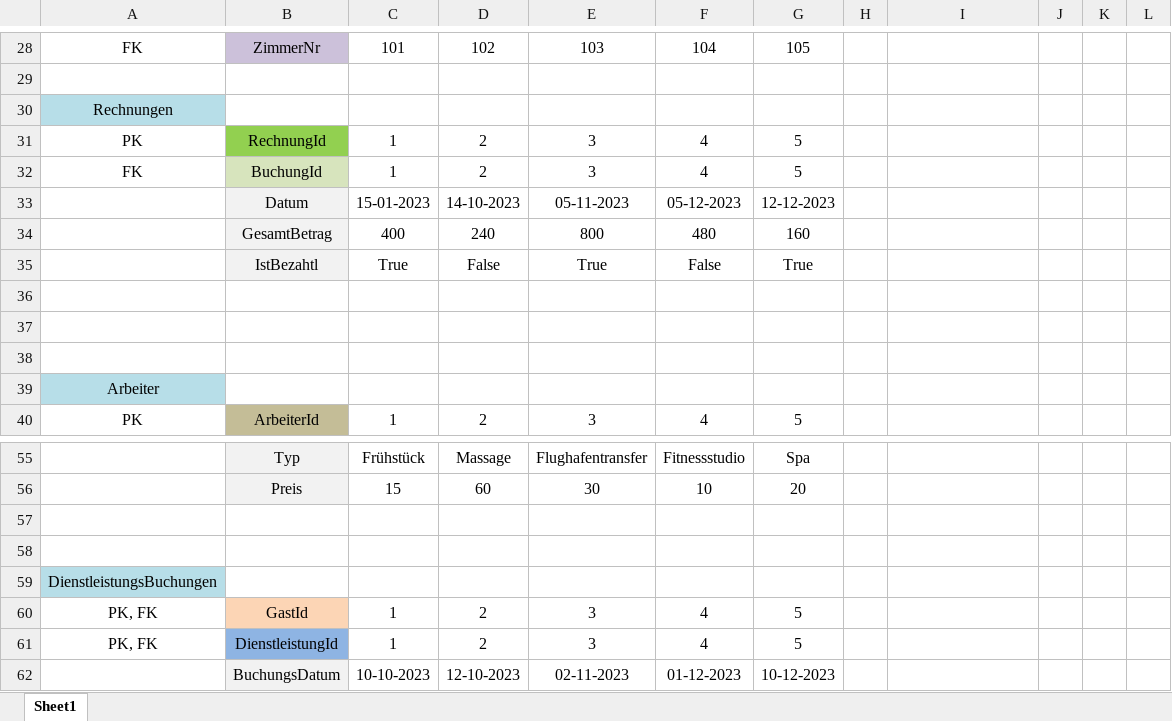
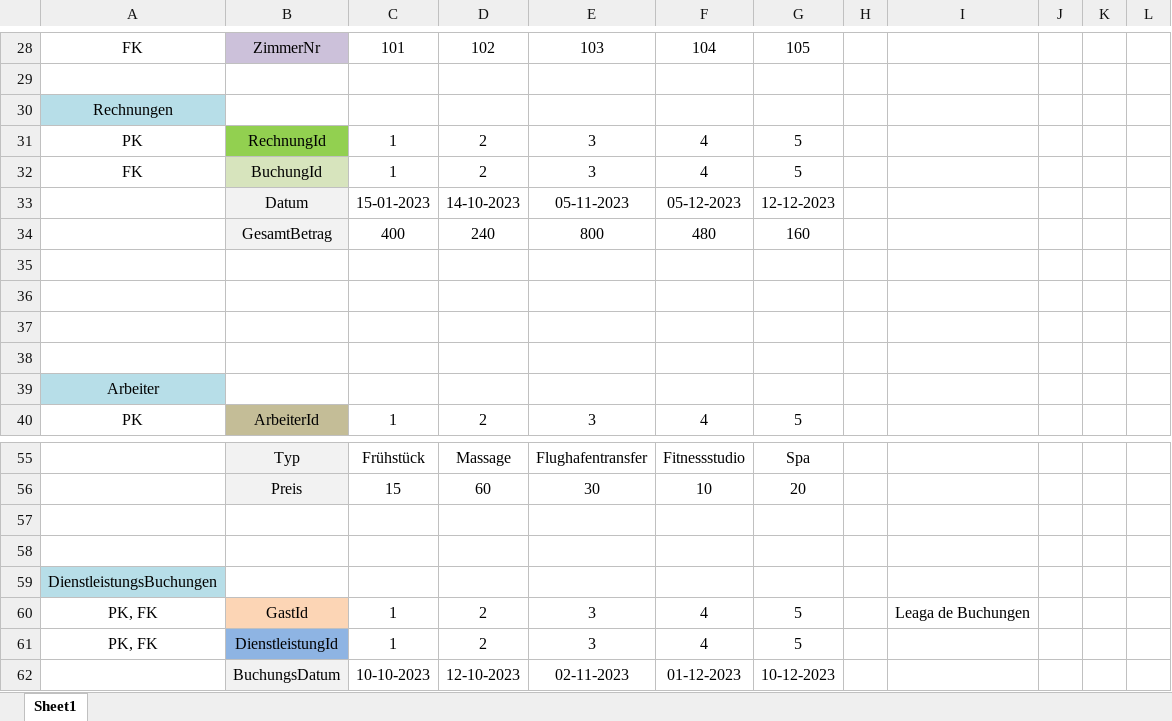
Before and after one commit to frankie111/BazeDeDate, an Excel workbook: Lab/Hotel.xlsx, sheet Sheet1, drawn as a sheet; only a part is shown, gaps mark what is left out; values as stored, in another font and other column widths than the file's, no borders; the diff names each change by its address in the sheet, - before the commit and + after, or states it on an @@ line.

```diff
--- a/Lab/Hotel.xlsx (sheet Sheet1)
+++ b/Lab/Hotel.xlsx (sheet Sheet1)
-row 35:  | IstBezahtl | True | False | True | False | True
+row 35: (empty)
-B35 fill: #F2F2F2
+B35 fill: none
-I60: (empty)
+I60: Leaga de Buchungen
```
Also changed, not shown: 3 other files.
